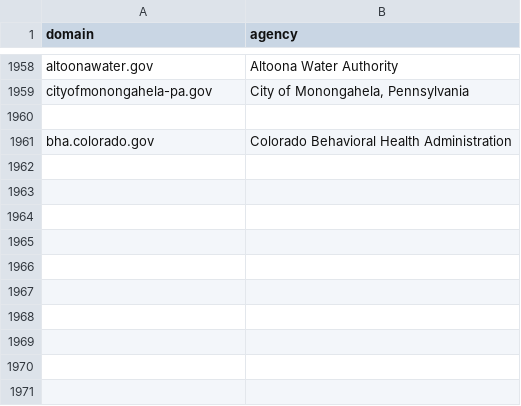
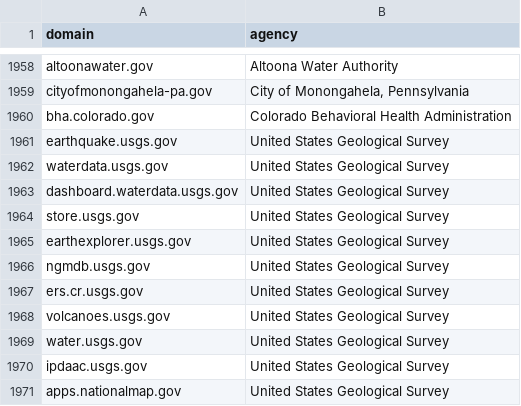
Before and after one commit to civichackingagency/scangov, a CSV file: data/domains.csv, drawn as a sheet; only a part is shown, gaps mark what is left out; removed rows and columns are numbered as before the commit, all else as after; the diff names each change by its address in the sheet, - before the commit and + after, or states it on an @@ line.

Commit message:
Add sitemap completion data and USGS domains

```diff
--- a/data/domains.csv
+++ b/data/domains.csv
-row 1960: (empty)
+row 1961: earthquake.usgs.gov | United States Geological Survey
+row 1962: waterdata.usgs.gov | United States Geological Survey
+row 1963: dashboard.waterdata.usgs.gov | United States Geological Survey
+row 1964: store.usgs.gov | United States Geological Survey
+row 1965: earthexplorer.usgs.gov | United States Geological Survey
+row 1966: ngmdb.usgs.gov | United States Geological Survey
+row 1967: ers.cr.usgs.gov | United States Geological Survey
+row 1968: volcanoes.usgs.gov | United States Geological Survey
+row 1969: water.usgs.gov | United States Geological Survey
+row 1970: ipdaac.usgs.gov | United States Geological Survey
+row 1971: apps.nationalmap.gov | United States Geological Survey
```
Also changed, not shown: data/metadata.csv, data/robots.csv, 9 other files.
